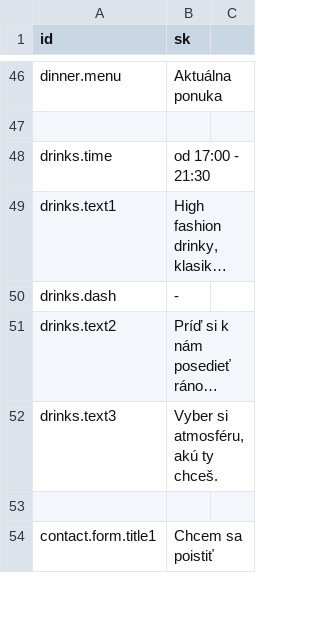
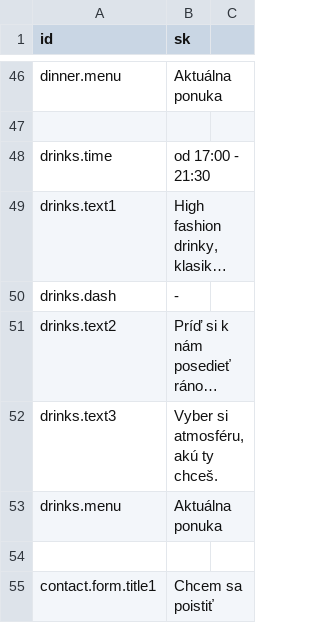
Before and after one commit to krisztiantothfiit/krisztiantothfiit.github.io, a CSV file: i18n/i18n.csv, drawn as a sheet; only a part is shown, gaps mark what is left out; long unchanged cells end in …; the diff names each change by its address in the sheet, - before the commit and + after, or states it on an @@ line.

```diff
--- a/i18n/i18n.csv
+++ b/i18n/i18n.csv
+row 53: drinks.menu | Aktuálna ponuka
```
Also changed, not shown: 29 other files.
